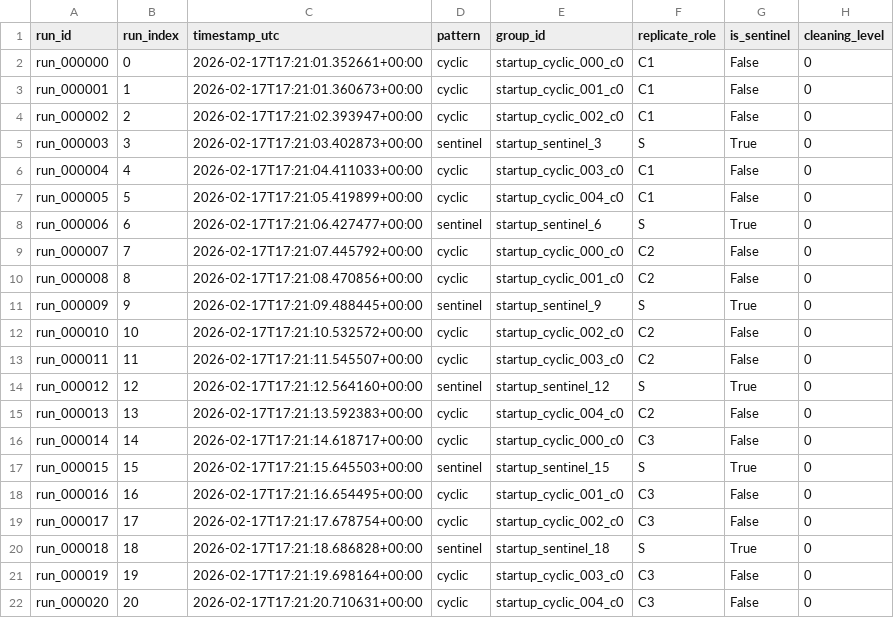
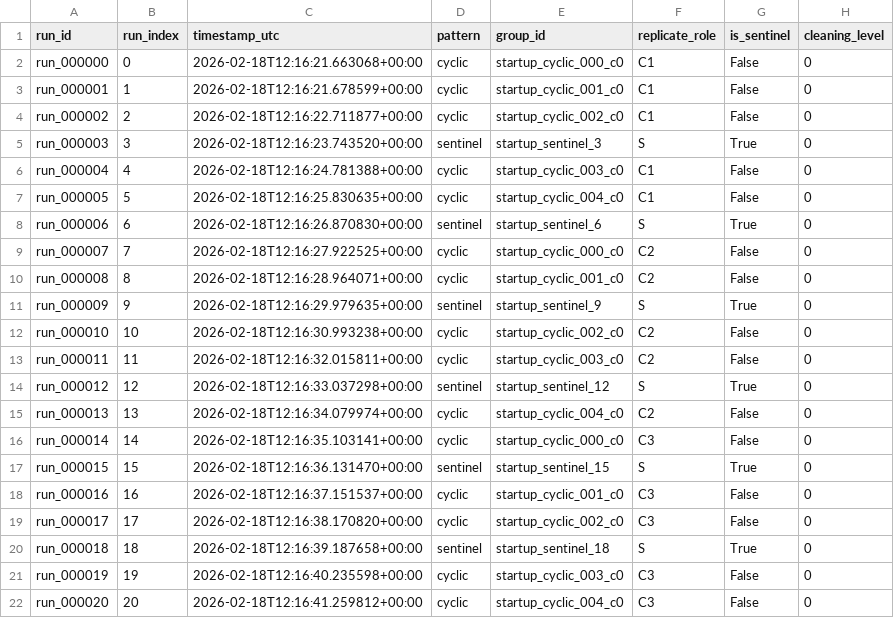
Before and after one commit to Gono-cl/Streamlit_VOL, a CSV file: resumable_runs/Test Reproducibility/reproducibility_log.csv, drawn as a sheet; only a part is shown; the diff names each change by its address in the sheet, - before the commit and + after, or states it on an @@ line.

```diff
--- a/resumable_runs/Test Reproducibility/reproducibility_log.csv
+++ b/resumable_runs/Test Reproducibility/reproducibility_log.csv
-C2 (timestamp_utc): 2026-02-17T17:21:01.352661+00:00
+C2 (timestamp_utc): 2026-02-18T12:16:21.663068+00:00
-C3 (timestamp_utc): 2026-02-17T17:21:01.360673+00:00
+C3 (timestamp_utc): 2026-02-18T12:16:21.678599+00:00
-C4 (timestamp_utc): 2026-02-17T17:21:02.393947+00:00
+C4 (timestamp_utc): 2026-02-18T12:16:22.711877+00:00
-C5 (timestamp_utc): 2026-02-17T17:21:03.402873+00:00
+C5 (timestamp_utc): 2026-02-18T12:16:23.743520+00:00
-C6 (timestamp_utc): 2026-02-17T17:21:04.411033+00:00
+C6 (timestamp_utc): 2026-02-18T12:16:24.781388+00:00
-C7 (timestamp_utc): 2026-02-17T17:21:05.419899+00:00
+C7 (timestamp_utc): 2026-02-18T12:16:25.830635+00:00
-C8 (timestamp_utc): 2026-02-17T17:21:06.427477+00:00
+C8 (timestamp_utc): 2026-02-18T12:16:26.870830+00:00
-C9 (timestamp_utc): 2026-02-17T17:21:07.445792+00:00
+C9 (timestamp_utc): 2026-02-18T12:16:27.922525+00:00
-C10 (timestamp_utc): 2026-02-17T17:21:08.470856+00:00
+C10 (timestamp_utc): 2026-02-18T12:16:28.964071+00:00
-C11 (timestamp_utc): 2026-02-17T17:21:09.488445+00:00
+C11 (timestamp_utc): 2026-02-18T12:16:29.979635+00:00
-C12 (timestamp_utc): 2026-02-17T17:21:10.532572+00:00
+C12 (timestamp_utc): 2026-02-18T12:16:30.993238+00:00
-C13 (timestamp_utc): 2026-02-17T17:21:11.545507+00:00
+C13 (timestamp_utc): 2026-02-18T12:16:32.015811+00:00
-C14 (timestamp_utc): 2026-02-17T17:21:12.564160+00:00
+C14 (timestamp_utc): 2026-02-18T12:16:33.037298+00:00
-C15 (timestamp_utc): 2026-02-17T17:21:13.592383+00:00
+C15 (timestamp_utc): 2026-02-18T12:16:34.079974+00:00
-C16 (timestamp_utc): 2026-02-17T17:21:14.618717+00:00
+C16 (timestamp_utc): 2026-02-18T12:16:35.103141+00:00
-C17 (timestamp_utc): 2026-02-17T17:21:15.645503+00:00
+C17 (timestamp_utc): 2026-02-18T12:16:36.131470+00:00
-C18 (timestamp_utc): 2026-02-17T17:21:16.654495+00:00
+C18 (timestamp_utc): 2026-02-18T12:16:37.151537+00:00
-C19 (timestamp_utc): 2026-02-17T17:21:17.678754+00:00
+C19 (timestamp_utc): 2026-02-18T12:16:38.170820+00:00
-C20 (timestamp_utc): 2026-02-17T17:21:18.686828+00:00
+C20 (timestamp_utc): 2026-02-18T12:16:39.187658+00:00
-C21 (timestamp_utc): 2026-02-17T17:21:19.698164+00:00
+C21 (timestamp_utc): 2026-02-18T12:16:40.235598+00:00
-C22 (timestamp_utc): 2026-02-17T17:21:20.710631+00:00
+C22 (timestamp_utc): 2026-02-18T12:16:41.259812+00:00
```
Also changed, not shown: resumable_runs/Test Reproducibility/experiment_data.csv, 9 other files.
